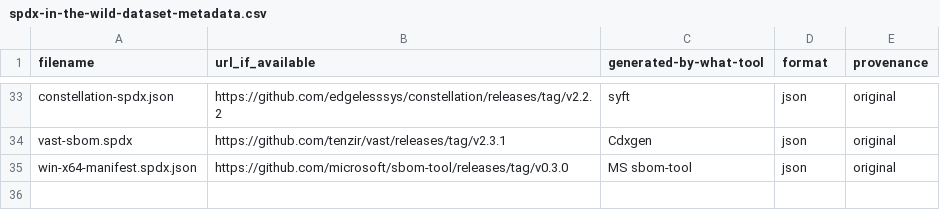
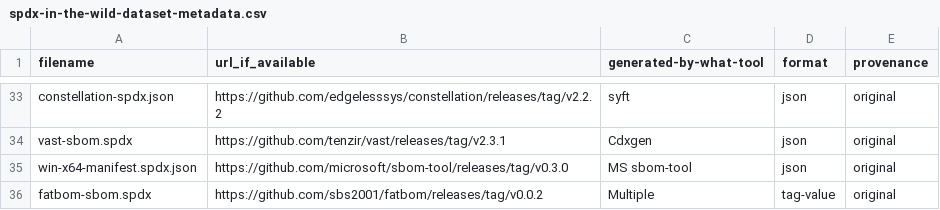
Before and after one commit to chainguard-dev/bom-shelter, a CSV file: in-the-wild/spdx-in-the-wild-dataset-metadata.csv, drawn as a sheet; only a part is shown, gaps mark what is left out; the diff names each change by its address in the sheet, - before the commit and + after, or states it on an @@ line.

Commit message:
Add fatbom sbom

```diff
--- a/in-the-wild/spdx-in-the-wild-dataset-metadata.csv
+++ b/in-the-wild/spdx-in-the-wild-dataset-metadata.csv
+row 36: fatbom-sbom.spdx | https://github.com/sbs2001/fatbom/releases/tag/v0.0.2 | Multiple | tag-value | original
```
Also changed, not shown: 1 other file.
